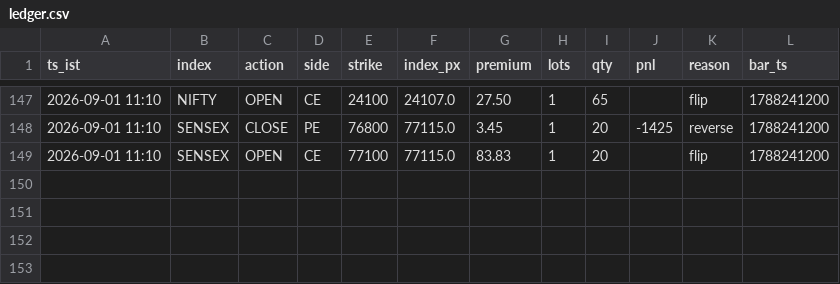
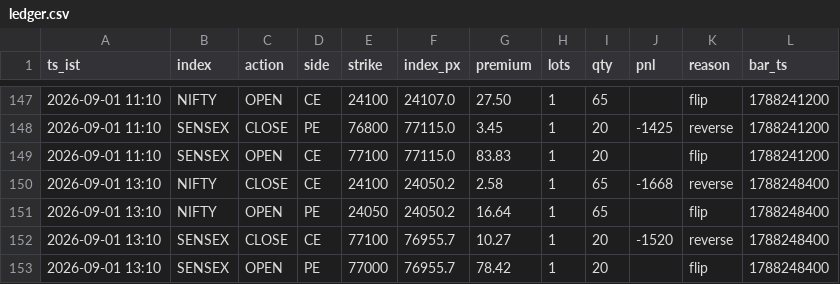
Before and after one commit to AletiAdarsh/sss-paper, a CSV file: data/live/ledger.csv, drawn as a sheet; only a part is shown, gaps mark what is left out; the diff names each change by its address in the sheet, - before the commit and + after, or states it on an @@ line.

```diff
--- a/data/live/ledger.csv
+++ b/data/live/ledger.csv
+row 150: 2026-09-01 13:10 | NIFTY | CLOSE | CE | 24100 | 24050.2 | 2.58 | 1 | 65 | -1668 | reverse | 1788248400
+row 151: 2026-09-01 13:10 | NIFTY | OPEN | PE | 24050 | 24050.2 | 16.64 | 1 | 65 |  | flip | 1788248400
+row 152: 2026-09-01 13:10 | SENSEX | CLOSE | CE | 77100 | 76955.7 | 10.27 | 1 | 20 | -1520 | reverse | 1788248400
+row 153: 2026-09-01 13:10 | SENSEX | OPEN | PE | 77000 | 76955.7 | 78.42 | 1 | 20 |  | flip | 1788248400
```
Also changed, not shown: 1 other file.
